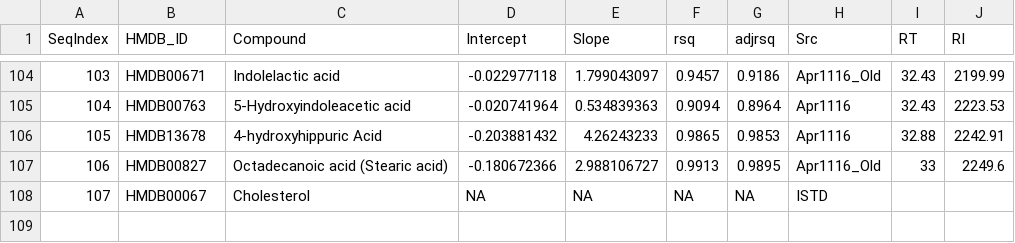
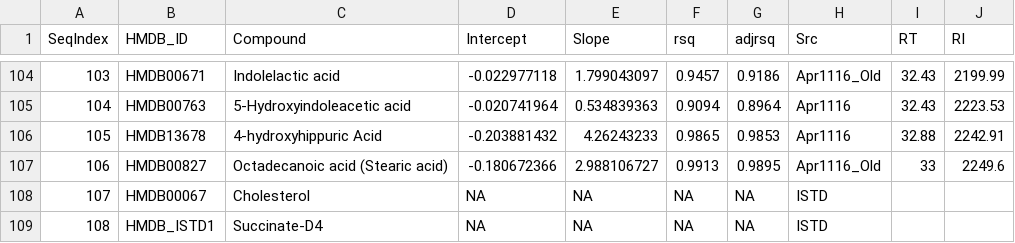
Before and after one commit to davidzhao1015/gc-autofit-demo, a CSV file: lib/APGCMS/DB/urine.csv, drawn as a sheet; only a part is shown, gaps mark what is left out; the diff names each change by its address in the sheet, - before the commit and + after, or states it on an @@ line.

Commit message:
debug for Succinate-D4 internal standard

```diff
--- a/lib/APGCMS/DB/urine.csv
+++ b/lib/APGCMS/DB/urine.csv
+row 109: 108 | HMDB_ISTD1 | Succinate-D4 | NA | NA | NA | NA | ISTD
```
Also changed, not shown: lib/APGCMS/APGCMS/lib/lib_urine_20160406.csv, 2 other files.
